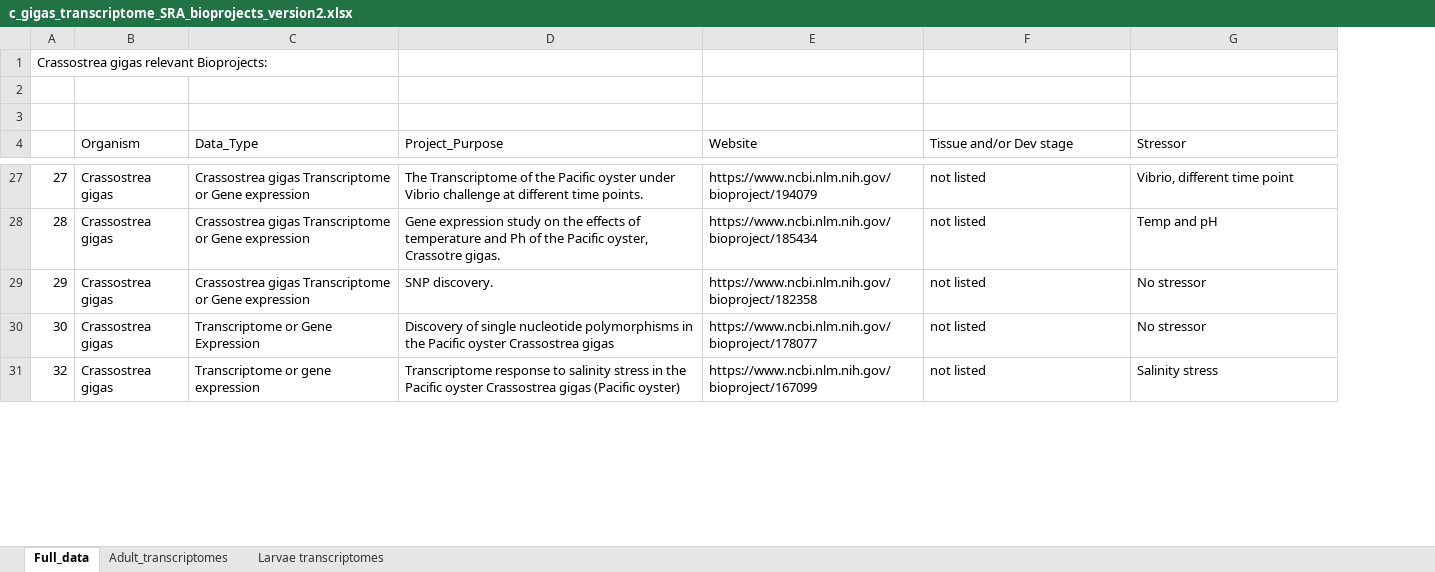
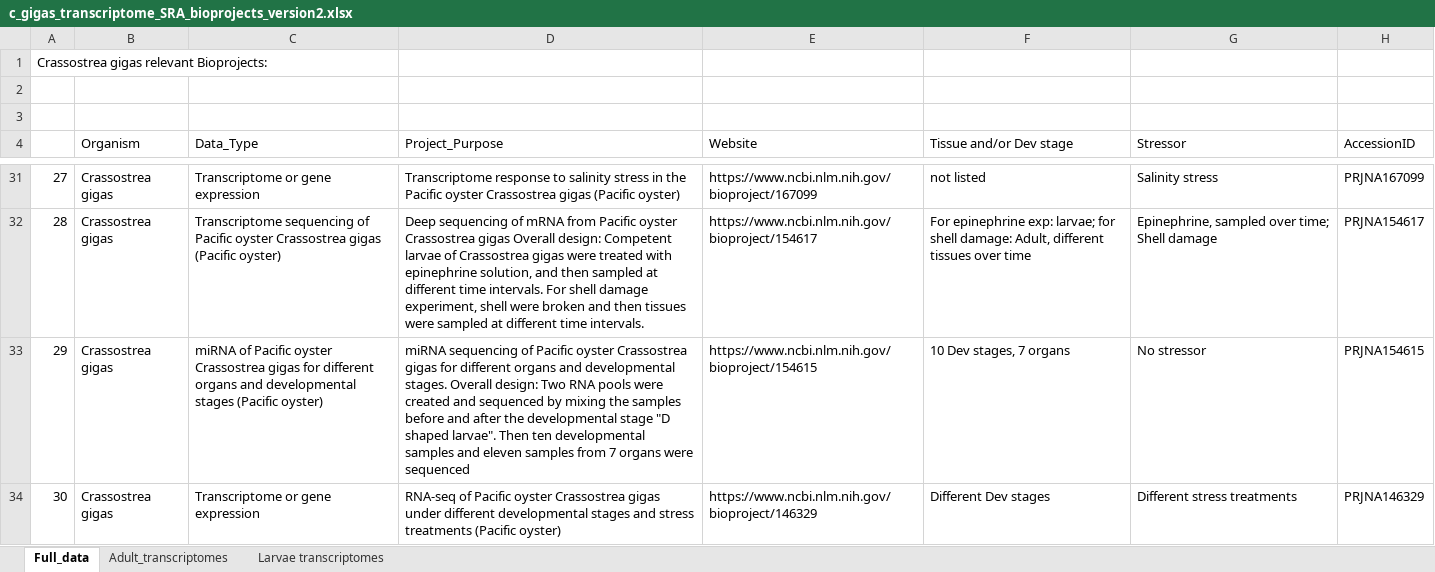
Before and after one commit to erinwitkop/apoptosis_data_pipeline, an Excel workbook: c_gigas_transcriptome_SRA_bioprojects_version2.xlsx, sheet Full_data, drawn as a sheet; only a part is shown, gaps mark what is left out; values as stored, in another font and other column widths than the file's, no cell formats; removed rows and columns are numbered as before the commit, all else as after; the diff covers the shown part only; the diff names each change by its address in the sheet, - before the commit and + after, or states it on an @@ line.

Commit message:
created target file spreadsheet and added Accession numbers to old spreadsheet

```diff
--- a/c_gigas_transcriptome_SRA_bioprojects_version2.xlsx (sheet Full_data)
+++ b/c_gigas_transcriptome_SRA_bioprojects_version2.xlsx (sheet Full_data)
+column H (AccessionID), rows 31-34: PRJNA167099 | PRJNA154617 | PRJNA154615 | PRJNA146329
-C31 (Data_Type): Crassostrea gigas Transcriptome or Gene expression
+C31 (Data_Type): Transcriptome or gene expression
-D31 (Project_Purpose): The Transcriptome of the Pacific oyster under Vibrio challenge at different time points.
+D31 (Project_Purpose): Transcriptome response to salinity stress in the Pacific oyster Crassostrea gigas (Pacific oyster)
-E31 (Website): https://www.ncbi.nlm.nih.gov/bioproject/194079
+E31 (Website): https://www.ncbi.nlm.nih.gov/bioproject/167099
-G31 (Stressor): Vibrio, different time point
+G31 (Stressor): Salinity stress
-C32 (Data_Type): Crassostrea gigas Transcriptome or Gene expression
+C32 (Data_Type): Transcriptome sequencing of Pacific oyster Crassostrea gigas (Pacific oyster)
-D32 (Project_Purpose): Gene expression study on the effects of temperature and Ph of the Pacific oyster, Crassotre gigas.
+D32 (Project_Purpose): Deep sequencing of mRNA from Pacific oyster Crassostrea gigas Overall design: Competent larvae of Crassostrea gigas were treated with epinephrine solution, and then sampled at different time intervals. For shell damage experiment, shell were broken and then tissues were sampled at different time intervals.
-E32 (Website): https://www.ncbi.nlm.nih.gov/bioproject/185434
+E32 (Website): https://www.ncbi.nlm.nih.gov/bioproject/154617
-F32 (Tissue and/or Dev stage): not listed
+F32 (Tissue and/or Dev stage): For epinephrine exp: larvae; for shell damage: Adult, different tissues over time
-G32 (Stressor): Temp and pH
+G32 (Stressor): Epinephrine, sampled over time; Shell damage
-C33 (Data_Type): Crassostrea gigas Transcriptome or Gene expression
+C33 (Data_Type): miRNA of Pacific oyster Crassostrea gigas for different organs and developmental stages (Pacific oyster)
-D33 (Project_Purpose): SNP discovery.
+D33 (Project_Purpose): miRNA sequencing of Pacific oyster Crassostrea gigas for different organs and developmental stages. Overall design: Two RNA pools were created and sequenced by mixing the samples before and after the developmental stage "D shaped larvae". Then ten developmental samples and eleven samples from 7 organs were sequenced
-E33 (Website): https://www.ncbi.nlm.nih.gov/bioproject/182358
+E33 (Website): https://www.ncbi.nlm.nih.gov/bioproject/154615
-F33 (Tissue and/or Dev stage): not listed
+F33 (Tissue and/or Dev stage): 10 Dev stages, 7 organs
-C34 (Data_Type): Transcriptome or Gene Expression
+C34 (Data_Type): Transcriptome or gene expression
-D34 (Project_Purpose): Discovery of single nucleotide polymorphisms in the Pacific oyster Crassostrea gigas
+D34 (Project_Purpose): RNA-seq of Pacific oyster Crassostrea gigas under different developmental stages and stress treatments (Pacific oyster)
-E34 (Website): https://www.ncbi.nlm.nih.gov/bioproject/178077
+E34 (Website): https://www.ncbi.nlm.nih.gov/bioproject/146329
-F34 (Tissue and/or Dev stage): not listed
+F34 (Tissue and/or Dev stage): Different Dev stages
-G34 (Stressor): No stressor
+G34 (Stressor): Different stress treatments
-row 31: 32 | Crassostrea gigas | Transcriptome or gene expression | Transcriptome response to salinity stress in the Pacific oyster Crassostrea gigas (Pacific oyster) | https://www.ncbi.nlm.nih.gov/bioproject/167099 | not listed | Salinity stress
```
Also changed, not shown: 4 added rows, 3 removed rows and 90 edited cells elsewhere in this sheet, cell formats, 1 other file.
